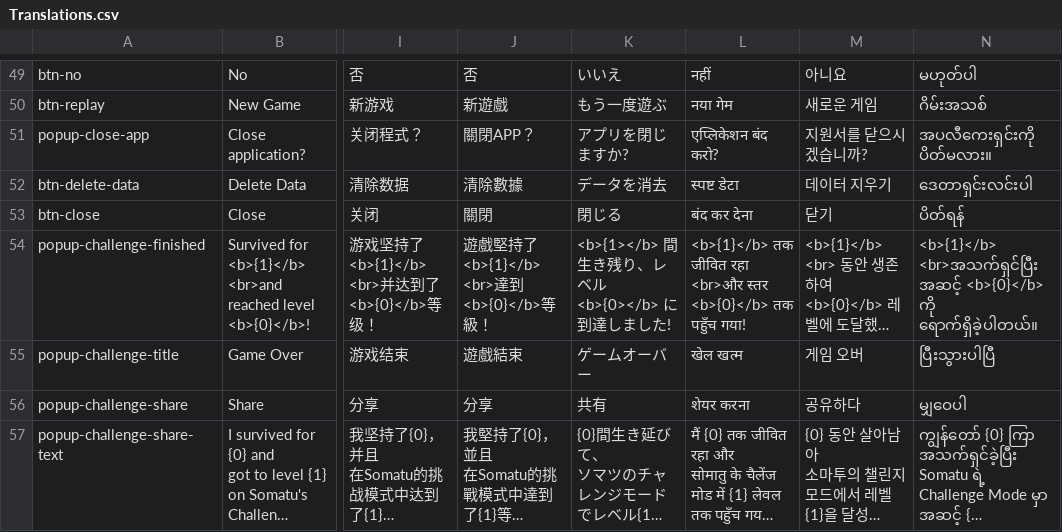
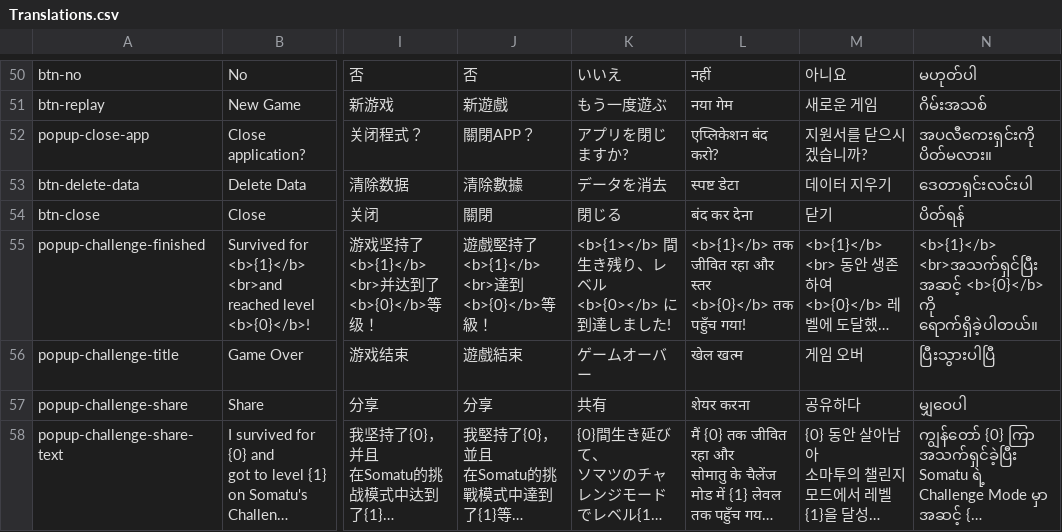
Before and after one commit to sergiodias25/Somatu, a CSV file: Assets/SimpleLocalization/Resources/Localization/Translations.csv, drawn as a sheet; only a part is shown, gaps mark what is left out; long unchanged cells end in …; addresses are those after the commit; the diff covers the shown part only; the diff names each change by its address in the sheet, - before the commit and + after, or states it on an @@ line.

```diff
--- a/Assets/SimpleLocalization/Resources/Localization/Translations.csv
+++ b/Assets/SimpleLocalization/Resources/Localization/Translations.csv
-L55: …जीवित रहा <br>और स्तर <b>{0}</b>…
+L55: …जीवित रहा और स्तर <b>{0}</b>…
```
Also changed, not shown: 1 added row and 17 edited cells elsewhere in this file, 10 other files.
